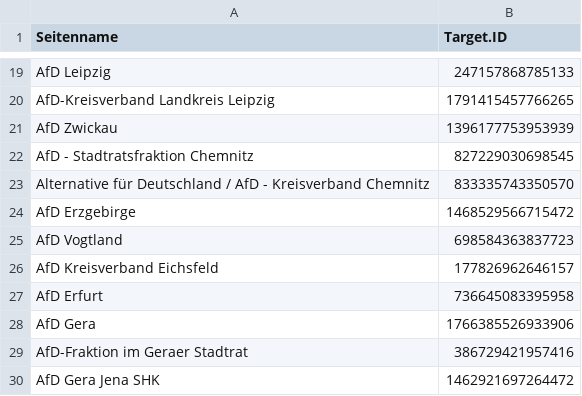
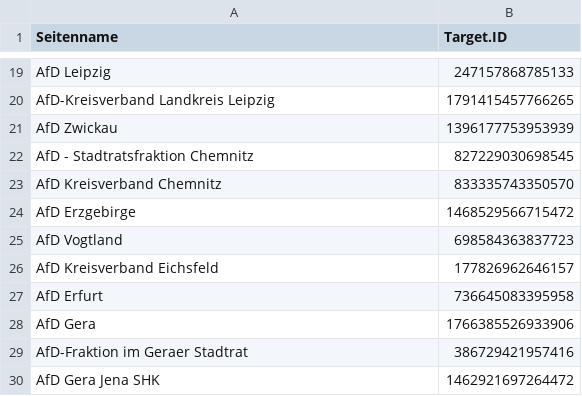
Before and after one commit to FrederikMallon/Facebook_Scraper_R, a CSV file: data/seiten_liste.csv, drawn as a sheet; only a part is shown, gaps mark what is left out.

Commit message:
Update seiten_liste.csv
attempt to fix AfD Chemnitz problem with the ID

```diff
--- a/data/seiten_liste.csv
+++ b/data/seiten_liste.csv
@@ -22,3 +22,3 @@ AfD Zwickau,1396177753953939
 AfD - Stadtratsfraktion Chemnitz,827229030698545
-Alternative für Deutschland / AfD - Kreisverband Chemnitz,833335743350570
+AfD Kreisverband Chemnitz,833335743350570
 AfD Erzgebirge,1468529566715472
```
